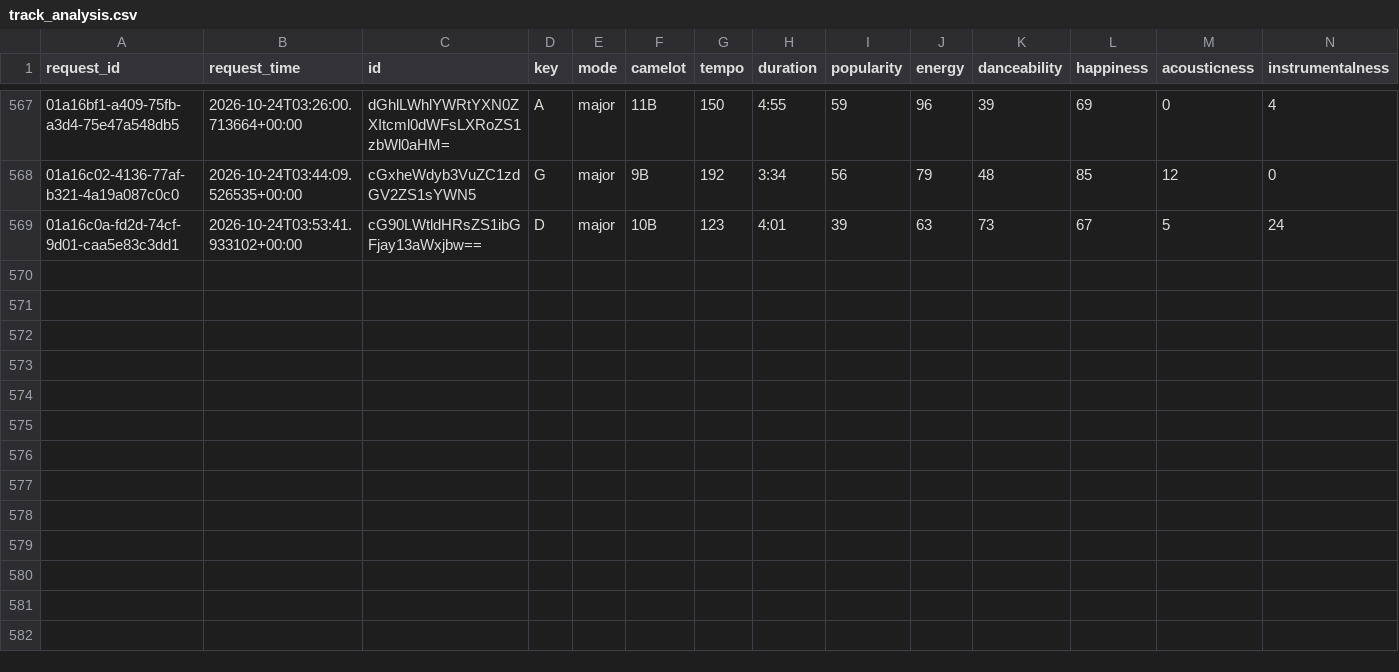
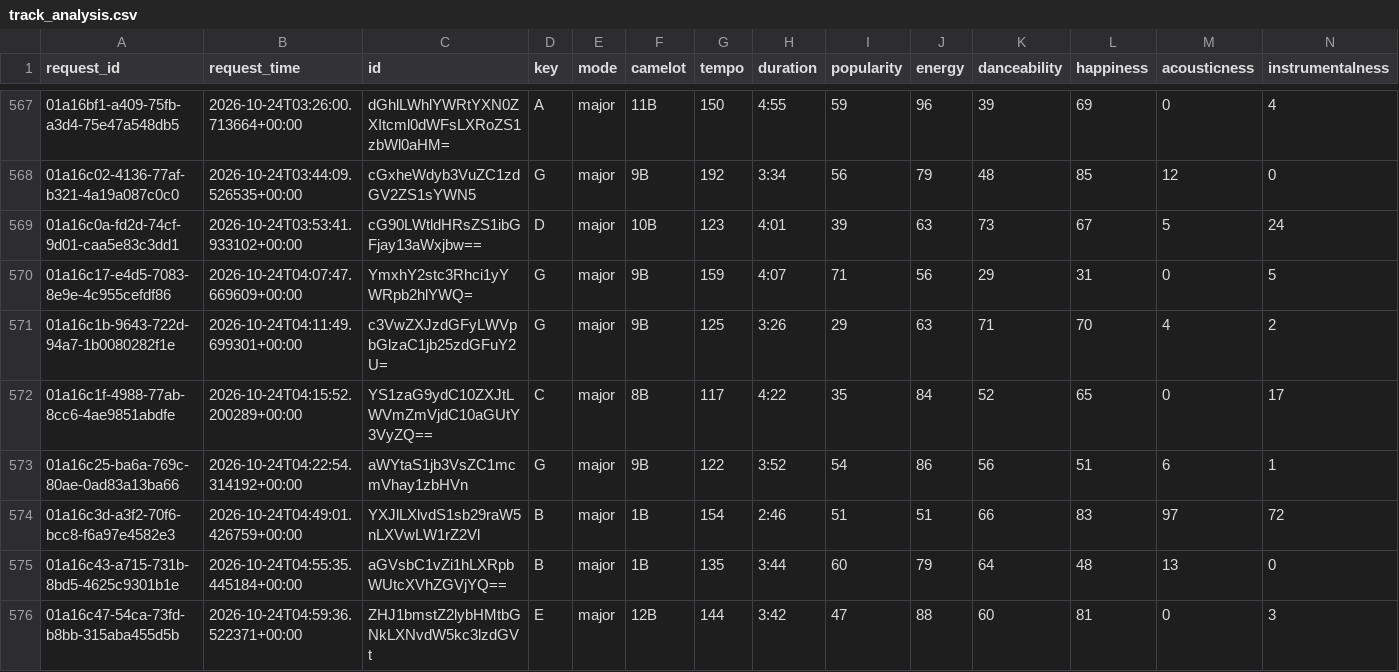
Before and after one commit to jdmremi/kcpr, a CSV file: track_analysis.csv, drawn as a sheet; only a part is shown, gaps mark what is left out; rows hold the shown columns only; the diff names each change by its address in the sheet, - before the commit and + after, or states it on an @@ line.

```diff
--- a/track_analysis.csv
+++ b/track_analysis.csv
+row 570: 01a16c17-e4d5-7083-8e9e-4c955cefdf86 | 2026-10-24T04:07:47.669609+00:00 | YmxhY2stc3Rhci1yYWRpb2hlYWQ= | G | major | 9B | 159 | 4:07 | 71 | 56 | 29 | 31 | 0 | 5
+row 571: 01a16c1b-9643-722d-94a7-1b0080282f1e | 2026-10-24T04:11:49.699301+00:00 | c3VwZXJzdGFyLWVpbGlzaC1jb25zdGFuY2U= | G | major | 9B | 125 | 3:26 | 29 | 63 | 71 | 70 | 4 | 2
+row 572: 01a16c1f-4988-77ab-8cc6-4ae9851abdfe | 2026-10-24T04:15:52.200289+00:00 | YS1zaG9ydC10ZXJtLWVmZmVjdC10aGUtY3VyZQ== | C | major | 8B | 117 | 4:22 | 35 | 84 | 52 | 65 | 0 | 17
+row 573: 01a16c25-ba6a-769c-80ae-0ad83a13ba66 | 2026-10-24T04:22:54.314192+00:00 | aWYtaS1jb3VsZC1mcmVhay1zbHVn | G | major | 9B | 122 | 3:52 | 54 | 86 | 56 | 51 | 6 | 1
+row 574: 01a16c3d-a3f2-70f6-bcc8-f6a97e4582e3 | 2026-10-24T04:49:01.426759+00:00 | YXJlLXlvdS1sb29raW5nLXVwLW1rZ2Vl | B | major | 1B | 154 | 2:46 | 51 | 51 | 66 | 83 | 97 | 72
+row 575: 01a16c43-a715-731b-8bd5-4625c9301b1e | 2026-10-24T04:55:35.445184+00:00 | aGVsbC1vZi1hLXRpbWUtcXVhZGVjYQ== | B | major | 1B | 135 | 3:44 | 60 | 79 | 64 | 48 | 13 | 0
+row 576: 01a16c47-54ca-73fd-b8bb-315aba455d5b | 2026-10-24T04:59:36.522371+00:00 | ZHJ1bmstZ2lybHMtbGNkLXNvdW5kc3lzdGVt | E | major | 12B | 144 | 3:42 | 47 | 88 | 60 | 81 | 0 | 3
```
Also changed, not shown: now_playing.csv, track_metadata.csv, 1 other file.
